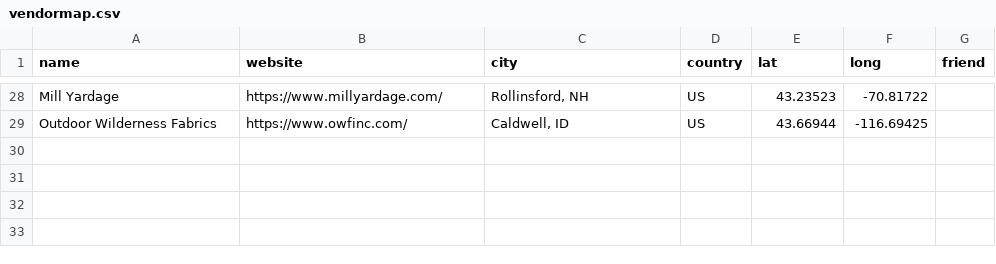
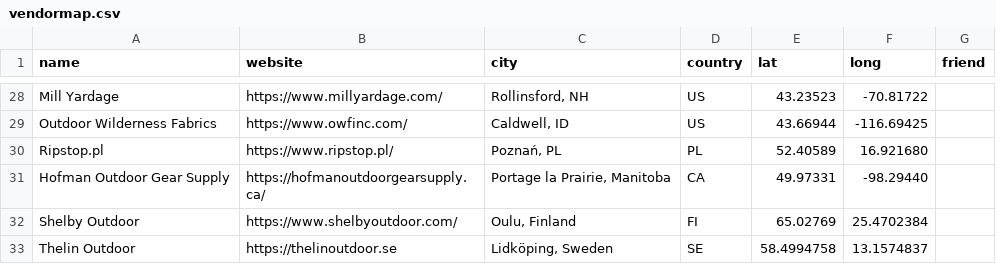
Before and after one commit to myogpatterns/myogpatterns.github.io, a CSV file: assets/db/vendormap.csv, drawn as a sheet; only a part is shown, gaps mark what is left out; the diff names each change by its address in the sheet, - before the commit and + after, or states it on an @@ line.

Commit message:
couple more eu vendors

```diff
--- a/assets/db/vendormap.csv
+++ b/assets/db/vendormap.csv
+row 30: Ripstop.pl | https://www.ripstop.pl/ | Poznań, PL | PL | 52.40589 | 16.921680
+row 31: Hofman Outdoor Gear Supply | https://hofmanoutdoorgearsupply.ca/ | Portage la Prairie, Manitoba | CA | 49.97331 | -98.29440
+row 32: Shelby Outdoor | https://www.shelbyoutdoor.com/ | Oulu, Finland | FI | 65.02769 | 25.4702384
+row 33: Thelin Outdoor | https://thelinoutdoor.se | Lidköping, Sweden | SE | 58.4994758 | 13.1574837
```
